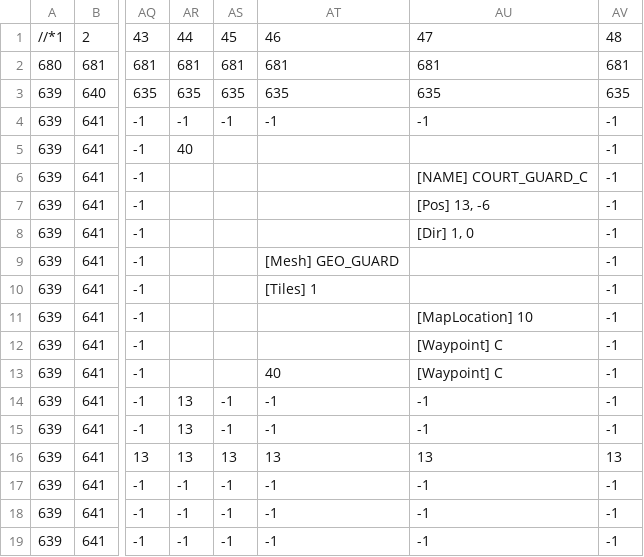
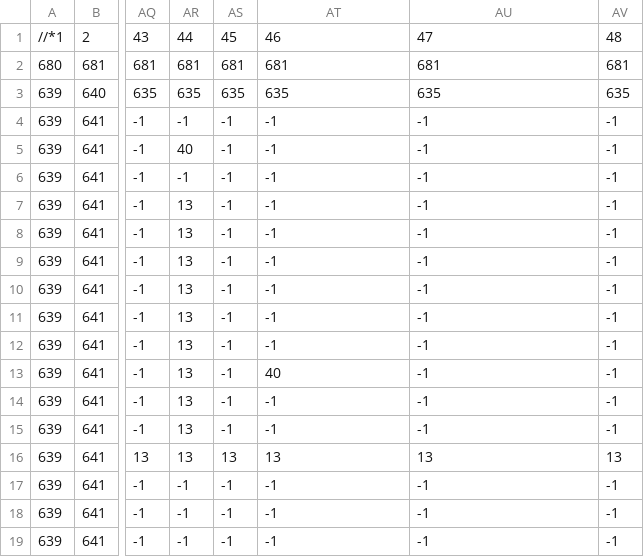
Before and after one commit to Chongjx/King, a CSV file: King/King/Image/Map/courtyardWayPoint.csv, drawn as a sheet; only a part is shown, gaps mark what is left out; the diff names each change by its address in the sheet, - before the commit and + after, or states it on an @@ line.

```diff
--- a/King/King/Image/Map/courtyardWayPoint.csv
+++ b/King/King/Image/Map/courtyardWayPoint.csv
-AS5:AS13: (empty)
+AS5:AS13: -1
-AT5:AT8: (empty)
+AT5:AT8: -1
-AU5: (empty)
+AU5: -1
-AR6: (empty)
+AR6: -1
-AU6: [NAME] COURT_GUARD_C
+AU6: -1
-AR7:AR13: (empty)
+AR7:AR13: 13
-AU7: [Pos] 13, -6
+AU7: -1
-AU8: [Dir] 1, 0
+AU8: -1
-AT9: [Mesh] GEO_GUARD
+AT9: -1
-AU9:AU10: (empty)
+AU9:AU10: -1
-AT10: [Tiles] 1
+AT10: -1
-AT11:AT12: (empty)
+AT11:AT12: -1
-AU11: [MapLocation] 10
+AU11: -1
-AU12:AU13: [Waypoint] C
+AU12:AU13: -1
```
Also changed, not shown: King/King/Image/Map/courtyardCollision.csv, 7 other files.
